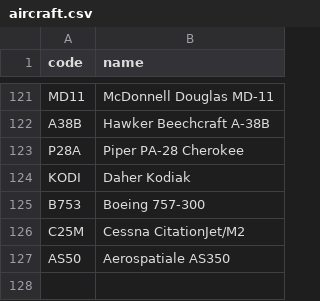
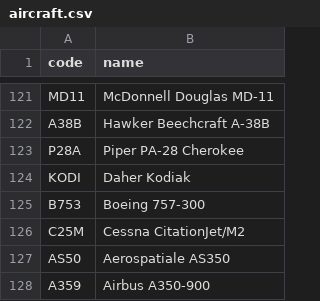
Before and after one commit to kds54/MMM-Planefinder, a CSV file: aircraft.csv, drawn as a sheet; only a part is shown, gaps mark what is left out.

Commit message:
Update aircraft.csv

```diff
--- a/aircraft.csv
+++ b/aircraft.csv
@@ -127 +127,2 @@ C25M,Cessna CitationJet/M2
 AS50,Aerospatiale AS350
+A359,Airbus A350-900
```
